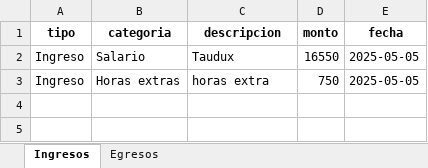
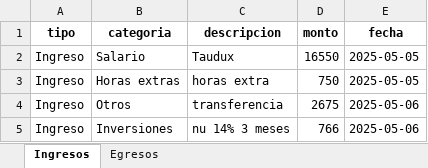
Before and after one commit to JCarlosM10/SIAGEP, an Excel workbook: data/presupuesto.xlsx, sheet Ingresos, drawn as a sheet; values as stored, in another font and other column widths than the file's, no borders; the diff names each change by its address in the sheet, - before the commit and + after, or states it on an @@ line.

```diff
--- a/data/presupuesto.xlsx (sheet Ingresos)
+++ b/data/presupuesto.xlsx (sheet Ingresos)
+row 4: Ingreso | Otros | transferencia | 2675 | 2025-05-06
+row 5: Ingreso | Inversiones | nu 14% 3 meses | 766 | 2025-05-06
```
Also changed, not shown: sheet Egresos, 3 other files.
